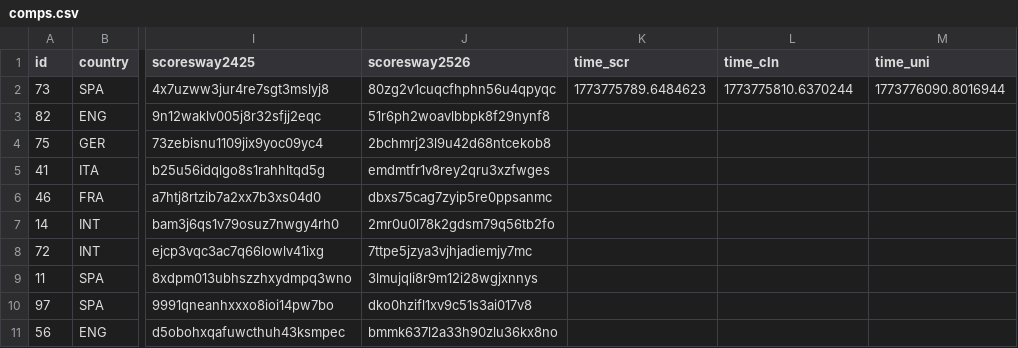
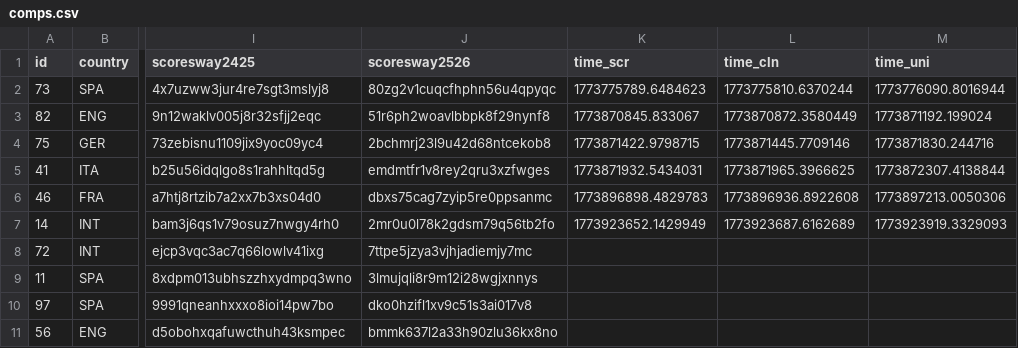
Before and after one commit to xavierrosinach/TFM-Scouting-FC-Barcelona, a CSV file: utils/comps.csv, drawn as a sheet; only a part is shown, gaps mark what is left out; the diff names each change by its address in the sheet, - before the commit and + after, or states it on an @@ line.

```diff
--- a/utils/comps.csv
+++ b/utils/comps.csv
-K3 (time_scr): (empty)
+K3 (time_scr): 1773870845.833067
-L3 (time_cln): (empty)
+L3 (time_cln): 1773870872.3580449
-M3 (time_uni): (empty)
+M3 (time_uni): 1773871192.199024
-K4 (time_scr): (empty)
+K4 (time_scr): 1773871422.9798715
-L4 (time_cln): (empty)
+L4 (time_cln): 1773871445.7709146
-M4 (time_uni): (empty)
+M4 (time_uni): 1773871830.244716
-K5 (time_scr): (empty)
+K5 (time_scr): 1773871932.5434031
-L5 (time_cln): (empty)
+L5 (time_cln): 1773871965.3966625
-M5 (time_uni): (empty)
+M5 (time_uni): 1773872307.4138844
-K6 (time_scr): (empty)
+K6 (time_scr): 1773896898.4829783
-L6 (time_cln): (empty)
+L6 (time_cln): 1773896936.8922608
-M6 (time_uni): (empty)
+M6 (time_uni): 1773897213.0050306
-K7 (time_scr): (empty)
+K7 (time_scr): 1773923652.1429949
-L7 (time_cln): (empty)
+L7 (time_cln): 1773923687.6162689
-M7 (time_uni): (empty)
+M7 (time_uni): 1773923919.3329093
```
Also changed, not shown: 12 other files.
